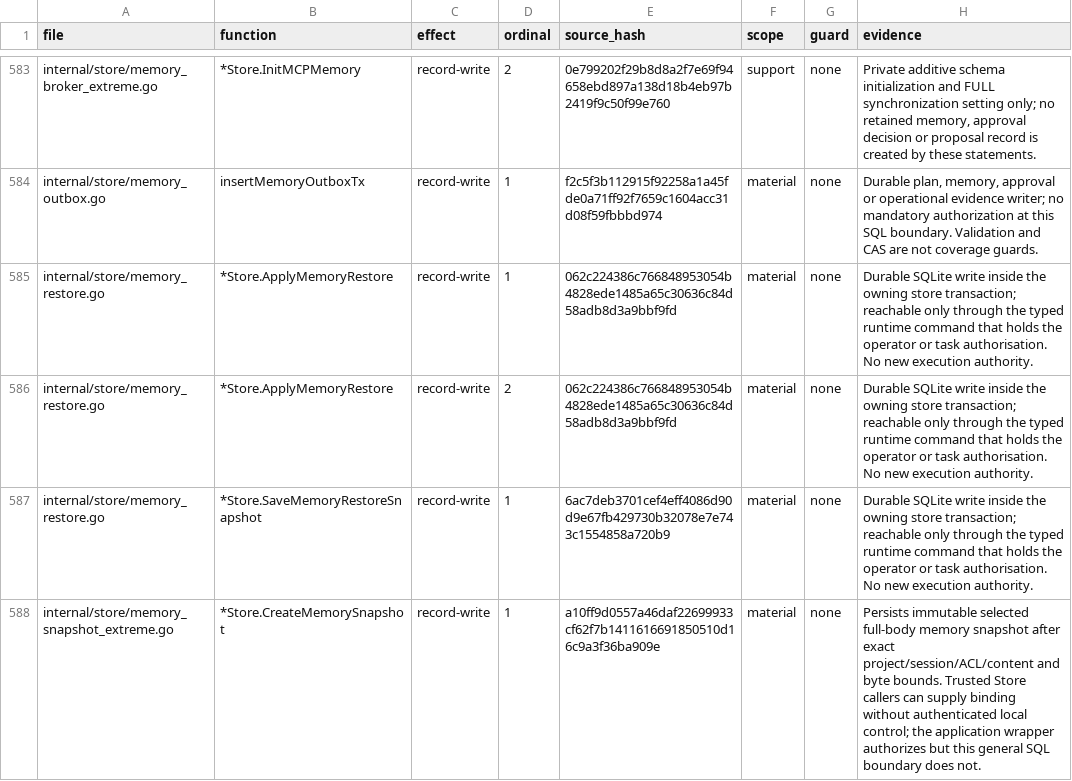
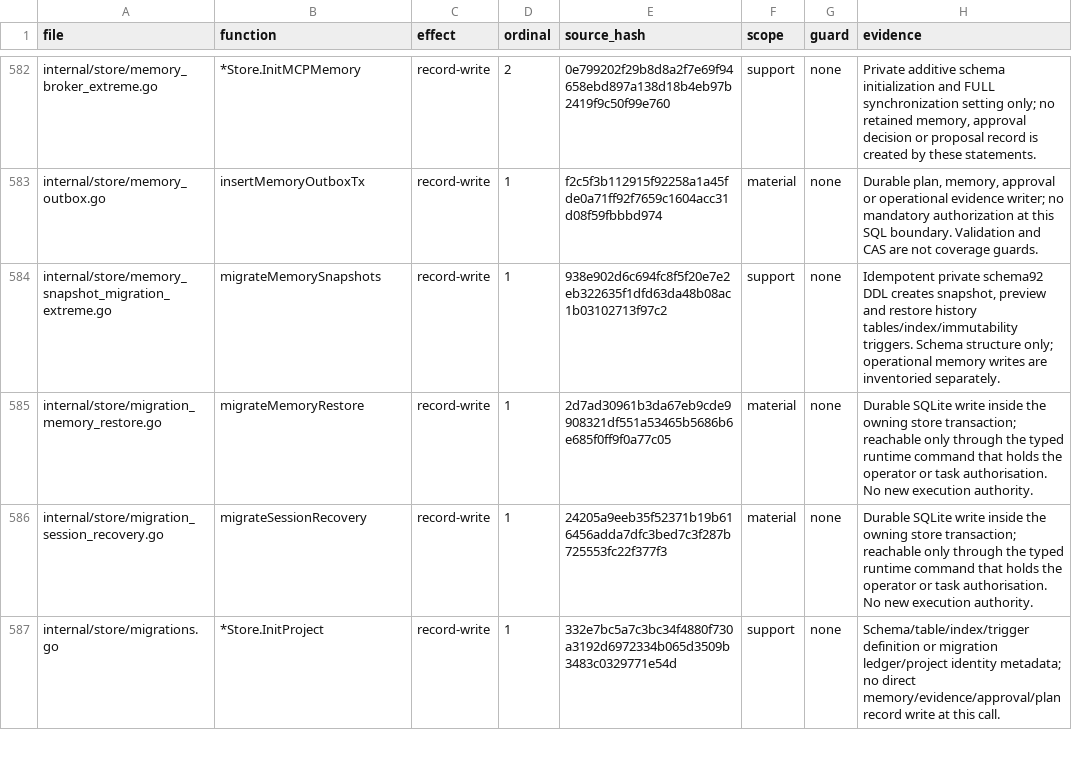
Before and after one commit to Zen1th53/marshal, a CSV file: tools/effect-inventory/sites.csv, drawn as a sheet; only a part is shown, gaps mark what is left out; the shorter side is filled out with more unchanged rows; the diff covers the shown part only; the diff names each change by its address in the sheet, - before the commit and + after, or states it on an @@ line.

Commit message:
Remove the two memory snapshot and restore systems with no entry point
Neither the memory_restore_* service (Runtime.CreateMemorySnapshot,
MemorySnapshots, ReviewMemoryRestore, CommandRestoreMemory) nor the
private extreme_memory_snapshots service (RetainedMemorySnapshots,
CommandCreateMemorySnapshot, CommandPreviewMemorySnapshot,
CommandRestoreMemorySnapshot) had a CLI, TUI or MCP caller. Delete their
app and store code and the unused model types.

The schema 98 and private snapshot migrations stay registered, so old
databases keep their tables and new databases keep the same ledger. The
memory overview still counts memory_restore_snapshots rows.

```diff
--- a/tools/effect-inventory/sites.csv
+++ b/tools/effect-inventory/sites.csv
-row 585: internal/store/memory_restore.go | *Store.ApplyMemoryRestore | record-write | 1 | 062c224386c766848953054b4828ede1485a65c30636c84d58adb8d3a9bbf9fd | material | none | Durable SQLite write inside the owning store transaction; reachable only through the typed runtime command that holds the operator or task authorisation. No new execution authority.
-row 586: internal/store/memory_restore.go | *Store.ApplyMemoryRestore | record-write | 2 | 062c224386c766848953054b4828ede1485a65c30636c84d58adb8d3a9bbf9fd | material | none | Durable SQLite write inside the owning store transaction; reachable only through the typed runtime command that holds the operator or task authorisation. No new execution authority.
-row 587: internal/store/memory_restore.go | *Store.SaveMemoryRestoreSnapshot | record-write | 1 | 6ac7deb3701cef4eff4086d90d9e67fb429730b32078e7e743c1554858a720b9 | material | none | Durable SQLite write inside the owning store transaction; reachable only through the typed runtime command that holds the operator or task authorisation. No new execution authority.
-row 588: internal/store/memory_snapshot_extreme.go | *Store.CreateMemorySnapshot | record-write | 1 | a10ff9d0557a46daf22699933cf62f7b1411616691850510d16c9a3f36ba909e | material | none | Persists immutable selected full-body memory snapshot after exact project/session/ACL/content and byte bounds. Trusted Store callers can supply binding without authenticated local control; the application wrapper authorizes but this general SQL boundary does not.
```
Also changed, not shown: 4 removed rows elsewhere in this file, 13 other files.
